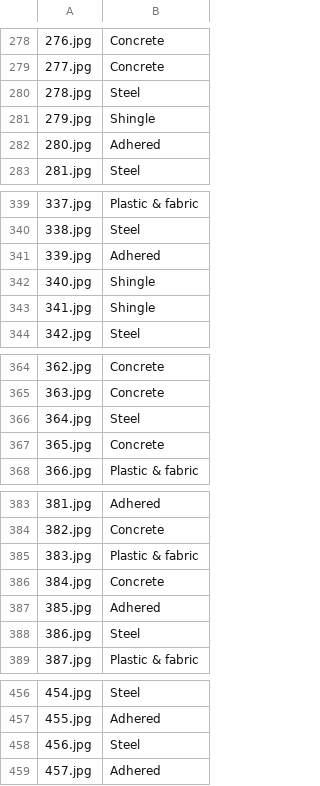
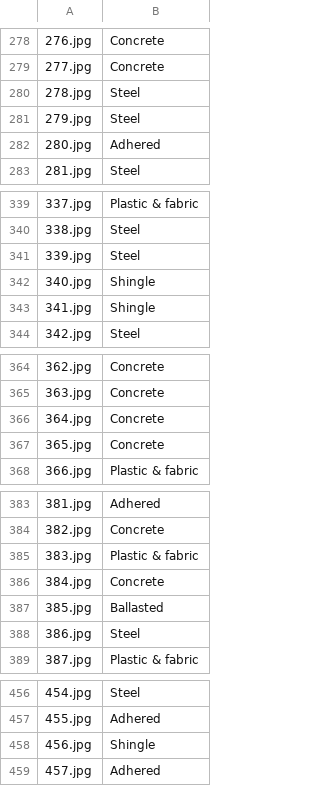
Before and after one commit to darkmatter18/Dockship-Attentive-AI-Internship-Hiring-Challenge, a CSV file: output.csv, drawn as a sheet; only a part is shown, gaps mark what is left out; the diff covers the shown part only.

```diff
--- a/output.csv
+++ b/output.csv
@@ -280,3 +280,3 @@
 278.jpg,Steel
-279.jpg,Shingle
+279.jpg,Steel
 280.jpg,Adhered
@@ -340,3 +340,3 @@
 338.jpg,Steel
-339.jpg,Adhered
+339.jpg,Steel
 340.jpg,Shingle
@@ -365,3 +365,3 @@
 363.jpg,Concrete
-364.jpg,Steel
+364.jpg,Concrete
 365.jpg,Concrete
@@ -386,3 +386,3 @@
 384.jpg,Concrete
-385.jpg,Adhered
+385.jpg,Ballasted
 386.jpg,Steel
@@ -457,3 +457,3 @@
 455.jpg,Adhered
-456.jpg,Steel
+456.jpg,Shingle
 457.jpg,Adhered
```
Also changed, not shown: 15 edited cells elsewhere in this file.
